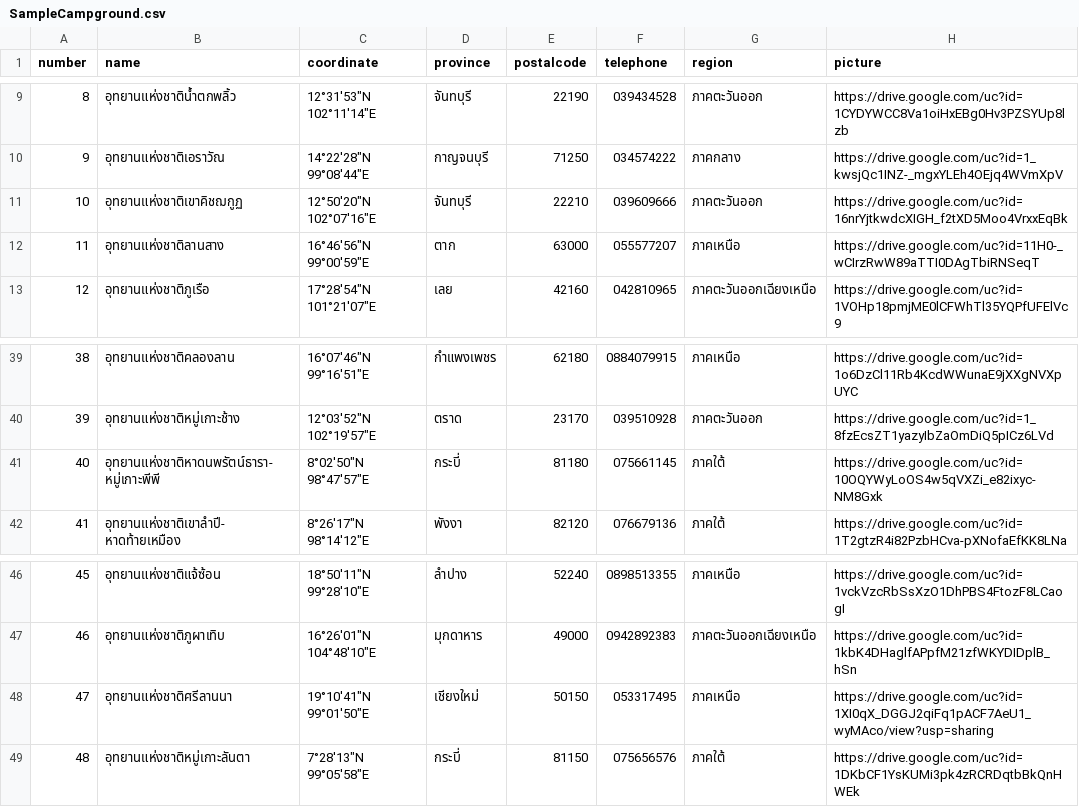
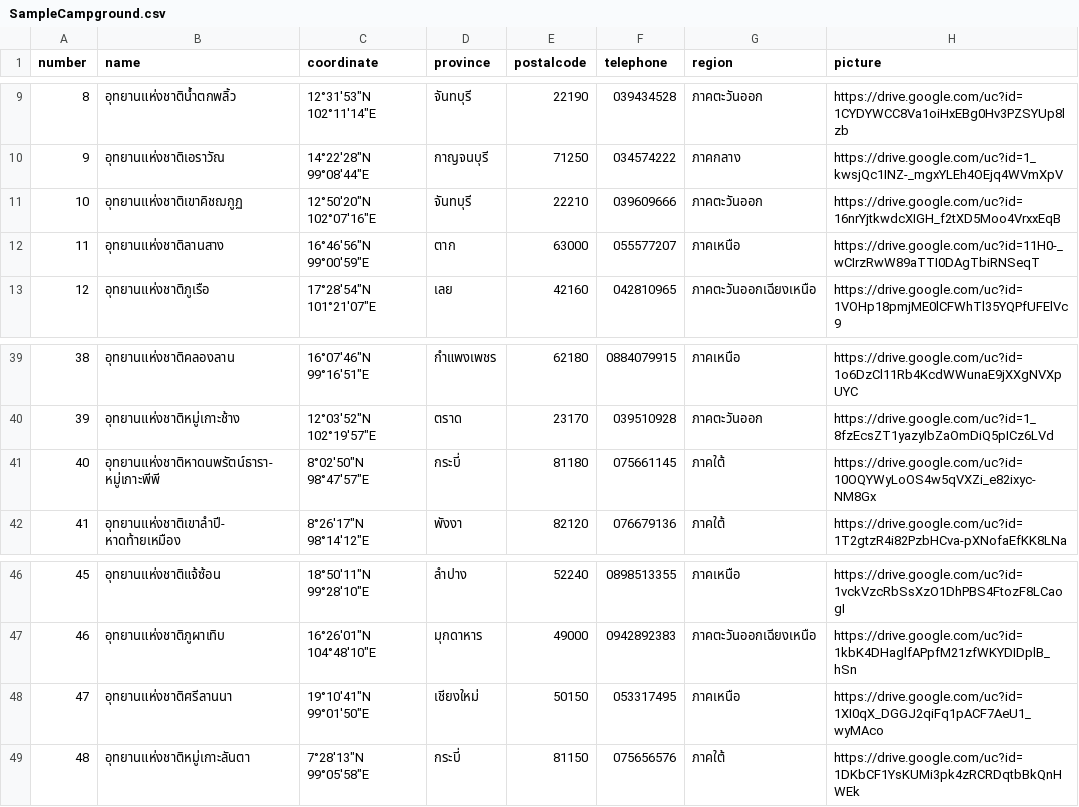
Before and after one commit to FaiiFaiipuipui/CEDT_Y1T2_backend-campgroundbooking, a CSV file: SampleCampground.csv, drawn as a sheet; only a part is shown, gaps mark what is left out.

Commit message:
Update SampleCampground

```diff
--- a/SampleCampground.csv
+++ b/SampleCampground.csv
@@ -10,3 +10,3 @@ number,name,coordinate,province,postalcode,telephone,region,picture
 9,อุทยานแห่งชาติเอราวัณ,14°22′28″N 99°08′44″E,กาญจนบุรี,71250 ,034574222,ภาคกลาง,https://drive.google.com/uc?id=1_kwsjQc1INZ-_mgxYLEh4OEjq4WVmXpV
-10,อุทยานแห่งชาติเขาคิชฌกูฏ,12°50′20″N 102°07′16″E,จันทบุรี,22210 ,039609666,ภาคตะวันออก ,https://drive.google.com/uc?id=16nrYjtkwdcXIGH_f2tXD5Moo4VrxxEqBk
+10,อุทยานแห่งชาติเขาคิชฌกูฏ,12°50′20″N 102°07′16″E,จันทบุรี,22210 ,039609666,ภาคตะวันออก ,https://drive.google.com/uc?id=16nrYjtkwdcXIGH_f2tXD5Moo4VrxxEqB
 11,อุทยานแห่งชาติลานสาง,16°46′56″N 99°00′59″E,ตาก,63000 ,055577207,ภาคเหนือ,https://drive.google.com/uc?id=11H0-_wCIrzRwW89aTTI0DAgTbiRNSeqT
@@ -40,3 +40,3 @@ number,name,coordinate,province,postalcode,telephone,region,picture
 39,อุทยานแห่งชาติหมู่เกาะช้าง,12°03′52″N 102°19′57″E,ตราด,23170,039510928,ภาคตะวันออก,https://drive.google.com/uc?id=1_8fzEcsZT1yazyIbZaOmDiQ5pICz6LVd
-40,อุทยานแห่งชาติหาดนพรัตน์ธารา-หมู่เกาะพีพี,8°02′50″N 98°47′57″E,กระบี่,81180,075661145,ภาคใต้,https://drive.google.com/uc?id=10OQYWyLoOS4w5qVXZi_e82ixyc-NM8Gxk
+40,อุทยานแห่งชาติหาดนพรัตน์ธารา-หมู่เกาะพีพี,8°02′50″N 98°47′57″E,กระบี่,81180,075661145,ภาคใต้,https://drive.google.com/uc?id=10OQYWyLoOS4w5qVXZi_e82ixyc-NM8Gx
 41,อุทยานแห่งชาติเขาลำปี-หาดท้ายเหมือง,8°26′17″N 98°14′12″E,พังงา,82120,076679136,ภาคใต้,https://drive.google.com/uc?id=1T2gtzR4i82PzbHCva-pXNofaEfKK8LNa
@@ -47,3 +47,3 @@ number,name,coordinate,province,postalcode,telephone,region,picture
 46,อุทยานแห่งชาติภูผาเทิบ,16°26′01″N 104°48′10″E,มุกดาหาร,49000,0942892383,ภาคตะวันออกเฉียงเหนือ,https://drive.google.com/uc?id=1kbK4DHaglfAPpfM21zfWKYDIDplB_hSn
-47,อุทยานแห่งชาติศรีลานนา,19°10′41″N 99°01′50″E,เชียงใหม่,50150,053317495,ภาคเหนือ,https://drive.google.com/uc?id=1XI0qX_DGGJ2qiFq1pACF7AeU1_wyMAco/view?usp=sharing
+47,อุทยานแห่งชาติศรีลานนา,19°10′41″N 99°01′50″E,เชียงใหม่,50150,053317495,ภาคเหนือ,https://drive.google.com/uc?id=1XI0qX_DGGJ2qiFq1pACF7AeU1_wyMAco
 48,อุทยานแห่งชาติหมู่เกาะลันตา,7°28′13″N 99°05′58″E,กระบี่,81150,075656576,ภาคใต้,https://drive.google.com/uc?id=1DKbCF1YsKUMi3pk4zRCRDqtbBkQnHWEk
```
